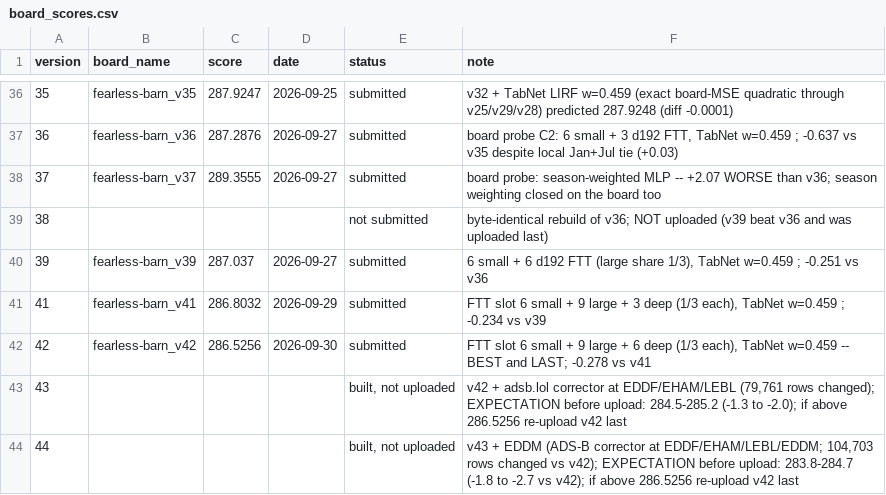
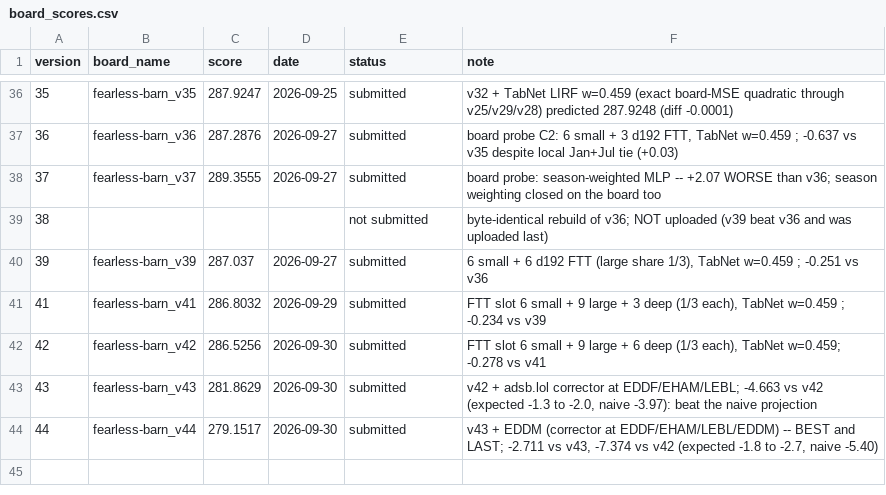
Before and after one commit to e-seet/fearless-barn, a CSV file: exploration/submissions/board_scores.csv, drawn as a sheet; only a part is shown, gaps mark what is left out; the diff names each change by its address in the sheet, - before the commit and + after, or states it on an @@ line.

```diff
--- a/exploration/submissions/board_scores.csv
+++ b/exploration/submissions/board_scores.csv
-F42 (note): …each), TabNet w=0.459 -- BEST and LAST; -0.278 vs…
+F42 (note): …each), TabNet w=0.459; -0.278 vs…
-B43 (board_name): (empty)
+B43 (board_name): fearless-barn_v43
-C43 (score): (empty)
+C43 (score): 281.8629
-D43:D44 (date): (empty)
+D43:D44 (date): 2026-09-30
-E43:E44 (status): built, not uploaded
+E43:E44 (status): submitted
-F43 (note): …corrector at EDDF/EHAM/LEBL (79,761 rows changed); EXPECTATION before upload: 284.5-285.2 (-1.3 to -2.0); if above 286.5256 re-upload v42 last
+F43 (note): …corrector at EDDF/EHAM/LEBL; -4.663 vs v42 (expected -1.3 to -2.0, naive -3.97): beat the naive projection
-B44 (board_name): (empty)
+B44 (board_name): fearless-barn_v44
-C44 (score): (empty)
+C44 (score): 279.1517
-F44 (note): …+ EDDM (ADS-B corrector at EDDF/EHAM/LEBL/EDDM; 104,703 rows changed vs v42); EXPECTATION before upload: 283.8-284.7 (-1.8 to -2.7 vs v42); if above 286.5256 re-upload v42 last
+F44 (note): …+ EDDM (corrector at EDDF/EHAM/LEBL/EDDM) -- BEST and LAST; -2.711 vs v43, -7.374 vs v42 (expected -1.8 to -2.7, naive -5.40)
```
